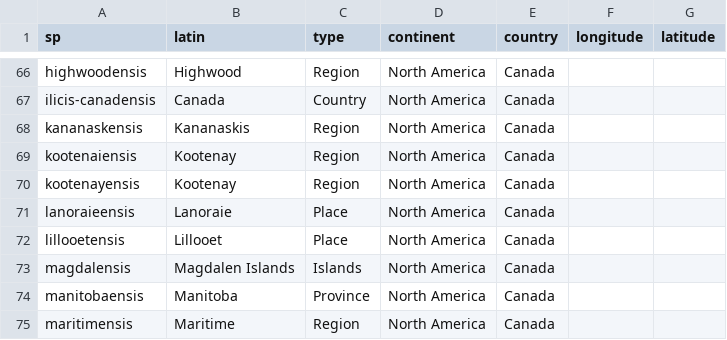
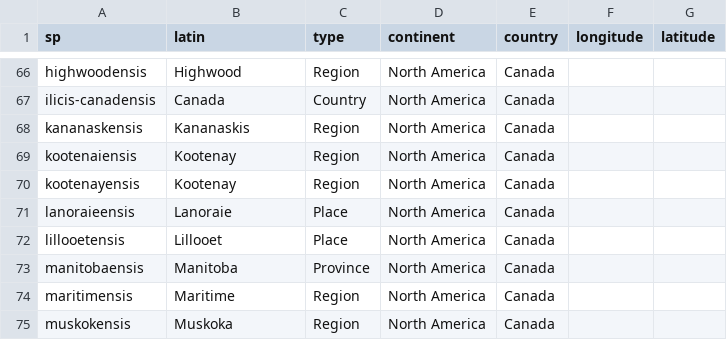
Before and after one commit to beausoleilmo/ensis, a CSV file: output/species_lst_can.csv, drawn as a sheet; only a part is shown, gaps mark what is left out; the shorter side is filled out with more unchanged rows; the diff names each change by its address in the sheet, - before the commit and + after, or states it on an @@ line.

```diff
--- a/output/species_lst_can.csv
+++ b/output/species_lst_can.csv
-row 73: magdalensis | Magdalen Islands | Islands | North America | Canada
```
Also changed, not shown: output/species_list_with_country.csv, output/species_lst_can_with_coords.csv, 5 other files.
